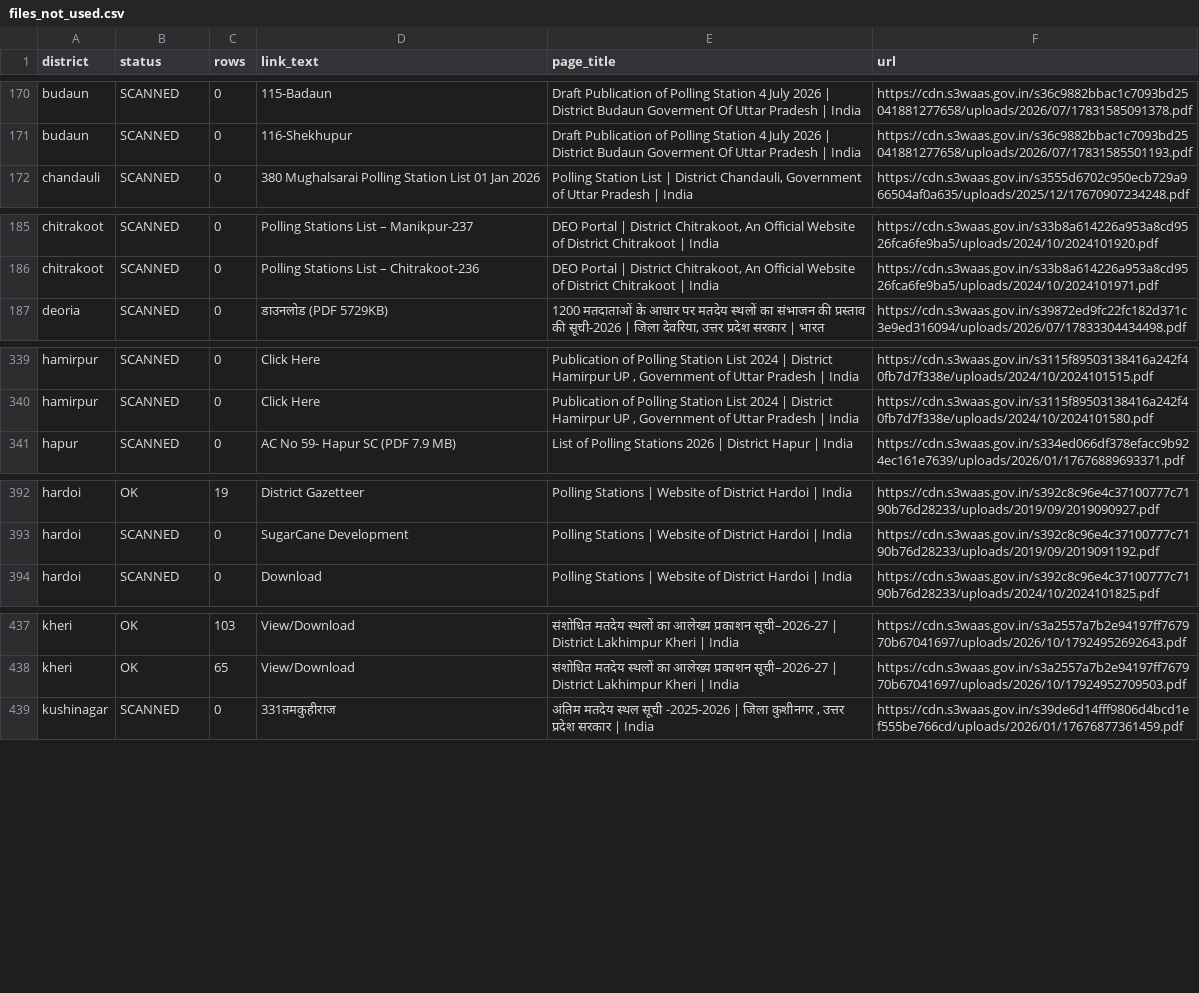
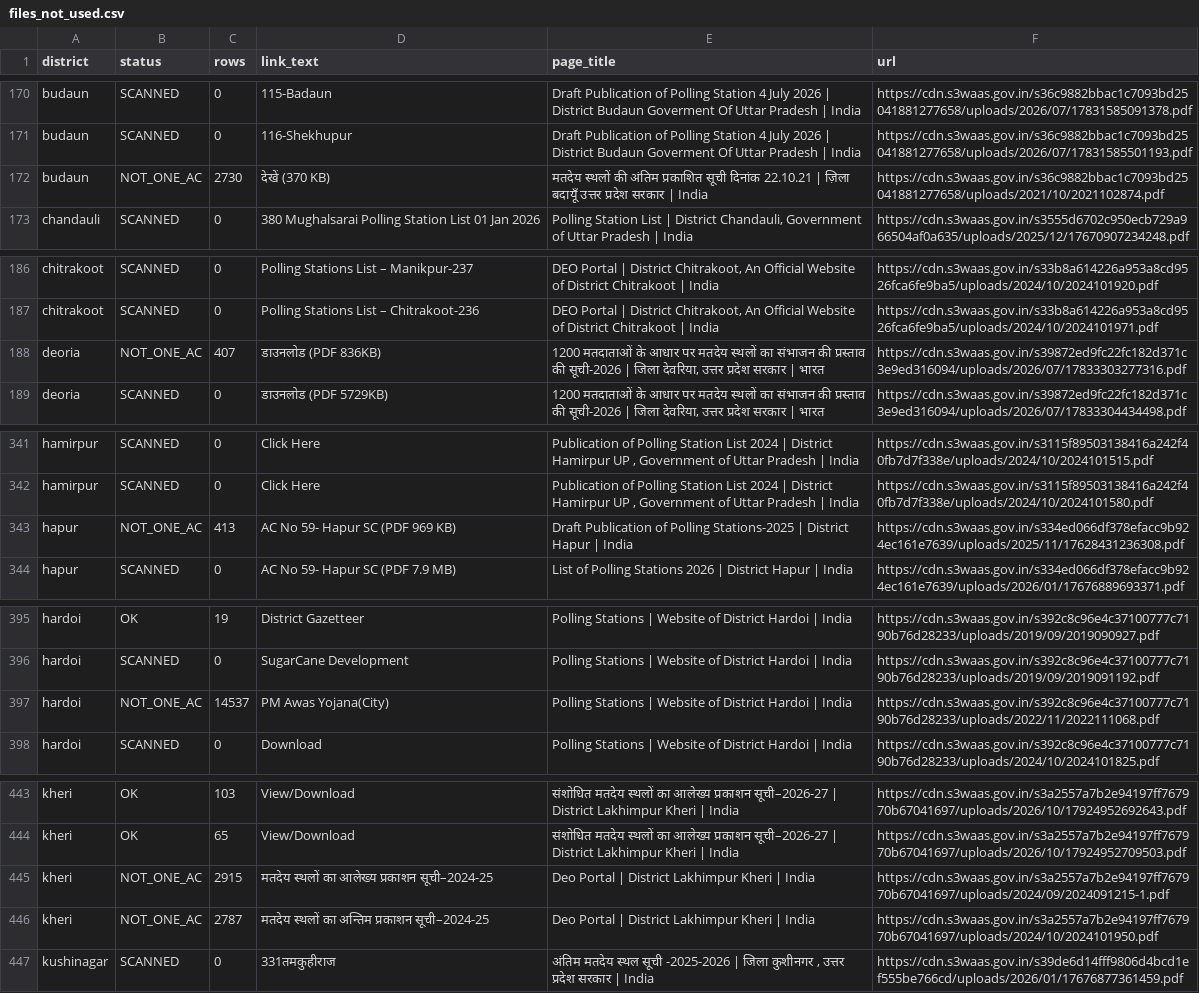
Before and after one commit to rk9507512755-lab/Rohan-Kumar, a CSV file: data/polling_stations/files_not_used.csv, drawn as a sheet; only a part is shown, gaps mark what is left out; the diff covers the shown part only.

```diff
--- a/data/polling_stations/files_not_used.csv
+++ b/data/polling_stations/files_not_used.csv
@@ -171,2 +171,3 @@ budaun,SCANNED,0,115-Badaun,Draft Publication of Polling Station 4 July 2026 | D
 budaun,SCANNED,0,116-Shekhupur,Draft Publication of Polling Station 4 July 2026 | District Budaun Goverment Of Uttar Pradesh | India,https://cdn.s3waas.gov.in/s36c9882bbac1c7093bd25041881277658/uploads/2026/07/17831585501193.pdf
+budaun,NOT_ONE_AC,2730,देखें (370 KB),मतदेय स्थलों की अंतिम प्रकाशित सूची दिनांक 22.10.21 | ज़िला बदायूँ उत्तर प्रदेश सरकार | India,https://cdn.s3waas.gov.in/s36c9882bbac1c7093bd25041881277658/uploads/2021/10/2021102874.pdf
 chandauli,SCANNED,0,380 Mughalsarai Polling Station List 01 Jan 2026,"Polling Station List | District Chandauli, Government of Uttar Pradesh | India",https://cdn.s3waas.gov.in/s3555d6702c950ecb729a966504af0a635/uploads/2025/12/17670907234248.pdf
@@ -186,2 +187,3 @@ chitrakoot,SCANNED,0,Polling Stations List – Manikpur-237,"DEO Portal | Distri
 chitrakoot,SCANNED,0,Polling Stations List – Chitrakoot-236,"DEO Portal | District Chitrakoot, An Official Website of District Chitrakoot | India",https://cdn.s3waas.gov.in/s33b8a614226a953a8cd9526fca6fe9ba5/uploads/2024/10/2024101971.pdf
+deoria,NOT_ONE_AC,407,डाउनलोड (PDF 836KB),"1200 मतदाताओं के आधार पर मतदेय स्थलों का संभाजन की प्रस्ताव की सूची-2026 | जिला देवरिया, उत्तर प्रदेश सरकार | भारत",https://cdn.s3waas.gov.in/s39872ed9fc22fc182d371c3e9ed316094/uploads/2026/07/17833303277316.pdf
 deoria,SCANNED,0,डाउनलोड (PDF 5729KB),"1200 मतदाताओं के आधार पर मतदेय स्थलों का संभाजन की प्रस्ताव की सूची-2026 | जिला देवरिया, उत्तर प्रदेश सरकार | भारत",https://cdn.s3waas.gov.in/s39872ed9fc22fc182d371c3e9ed316094/uploads/2026/07/17833304434498.pdf
@@ -340,2 +342,3 @@ hamirpur,SCANNED,0,Click Here,"Publication of Polling Station List 2024 | Distri
 hamirpur,SCANNED,0,Click Here,"Publication of Polling Station List 2024 | District Hamirpur UP , Government of Uttar Pradesh | India",https://cdn.s3waas.gov.in/s3115f89503138416a242f40fb7d7f338e/uploads/2024/10/2024101580.pdf
+hapur,NOT_ONE_AC,413,AC No 59- Hapur SC (PDF 969 KB),Draft Publication of Polling Stations-2025 | District Hapur | India,https://cdn.s3waas.gov.in/s334ed066df378efacc9b924ec161e7639/uploads/2025/11/17628431236308.pdf
 hapur,SCANNED,0,AC No 59- Hapur SC (PDF 7.9 MB),List of Polling Stations 2026 | District Hapur | India,https://cdn.s3waas.gov.in/s334ed066df378efacc9b924ec161e7639/uploads/2026/01/17676889693371.pdf
@@ -393,2 +396,3 @@ hardoi,OK,19,District Gazetteer,Polling Stations | Website of District Hardoi |
 hardoi,SCANNED,0,SugarCane Development,Polling Stations | Website of District Hardoi | India,https://cdn.s3waas.gov.in/s392c8c96e4c37100777c7190b76d28233/uploads/2019/09/2019091192.pdf
+hardoi,NOT_ONE_AC,14537,PM Awas Yojana(City),Polling Stations | Website of District Hardoi | India,https://cdn.s3waas.gov.in/s392c8c96e4c37100777c7190b76d28233/uploads/2022/11/2022111068.pdf
 hardoi,SCANNED,0,Download,Polling Stations | Website of District Hardoi | India,https://cdn.s3waas.gov.in/s392c8c96e4c37100777c7190b76d28233/uploads/2024/10/2024101825.pdf
@@ -438,2 +444,4 @@ kheri,OK,103,View/Download,संशोधित मतदेय स्थलो
 kheri,OK,65,View/Download,संशोधित मतदेय स्थलों का आलेख्य प्रकाशन सूची–2026-27 | District Lakhimpur Kheri | India,https://cdn.s3waas.gov.in/s3a2557a7b2e94197ff767970b67041697/uploads/2026/10/17924952709503.pdf
+kheri,NOT_ONE_AC,2915,मतदेय स्थलों का आलेख्य प्रकाशन सूची–2024-25,Deo Portal | District Lakhimpur Kheri | India,https://cdn.s3waas.gov.in/s3a2557a7b2e94197ff767970b67041697/uploads/2024/09/2024091215-1.pdf
+kheri,NOT_ONE_AC,2787,मतदेय स्थलों का अन्तिम प्रकाशन सूची–2024-25,Deo Portal | District Lakhimpur Kheri | India,https://cdn.s3waas.gov.in/s3a2557a7b2e94197ff767970b67041697/uploads/2024/10/2024101950.pdf
 kushinagar,SCANNED,0,331तमकुहीराज,"अंतिम मतदेय स्थल सूची -2025-2026 | जिला कुशीनगर , उत्तर प्रदेश सरकार | India",https://cdn.s3waas.gov.in/s39de6d14fff9806d4bcd1ef555be766cd/uploads/2026/01/17676877361459.pdf
```
Also changed, not shown: 3 added rows elsewhere in this file, data/polling_stations/coverage_by_ac.csv, 4 other files.
